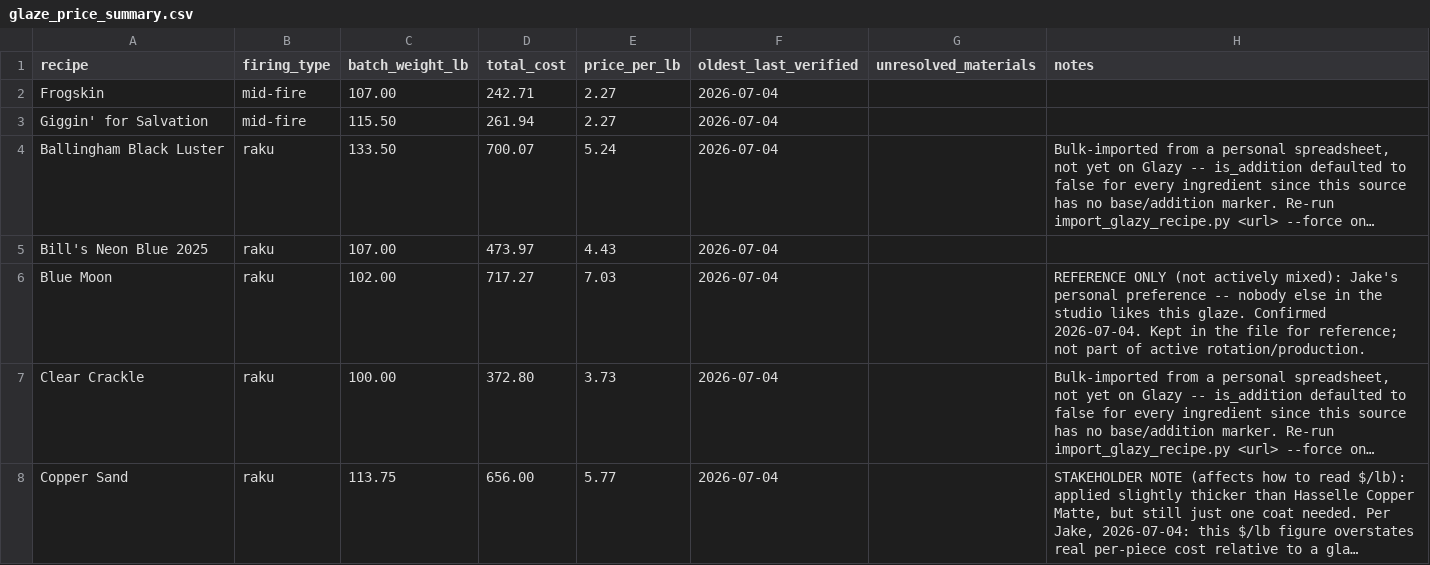
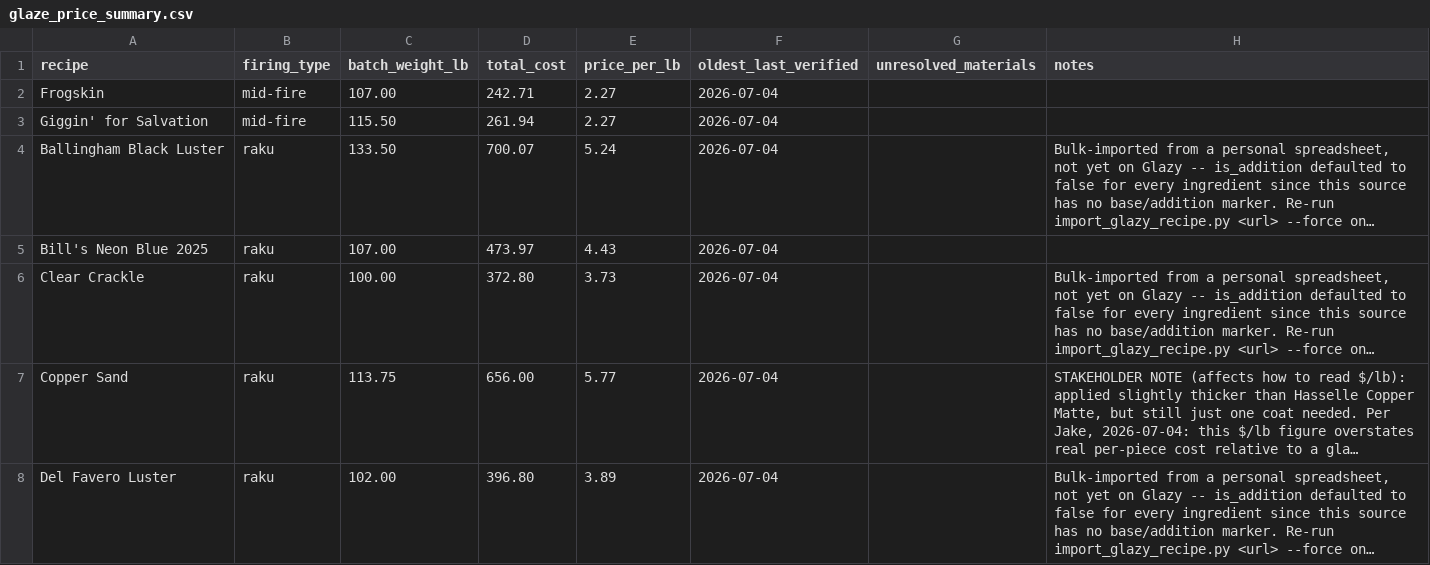
Before and after one commit to jakeYeager/analysis-glazes, a CSV file: reports/glaze_price_summary.csv, drawn as a sheet; only a part is shown; the shorter side is filled out with more unchanged rows; long unchanged cells end in …; the diff names each change by its address in the sheet, - before the commit and + after, or states it on an @@ line.

```diff
--- a/reports/glaze_price_summary.csv
+++ b/reports/glaze_price_summary.csv
-row 6: Blue Moon | raku | 102.00 | 717.27 | 7.03 | 2026-07-04 |  | REFERENCE ONLY (not actively mixed): Jake's personal preference -- nobody else in the studio likes this glaze. Confirmed 2026-07-04. Kept in the file for reference; not part of active rotation/production.
```
Also changed, not shown: recipes/compare_recipes.csv, recipes/recipe_metadata.csv, 3 other files.
